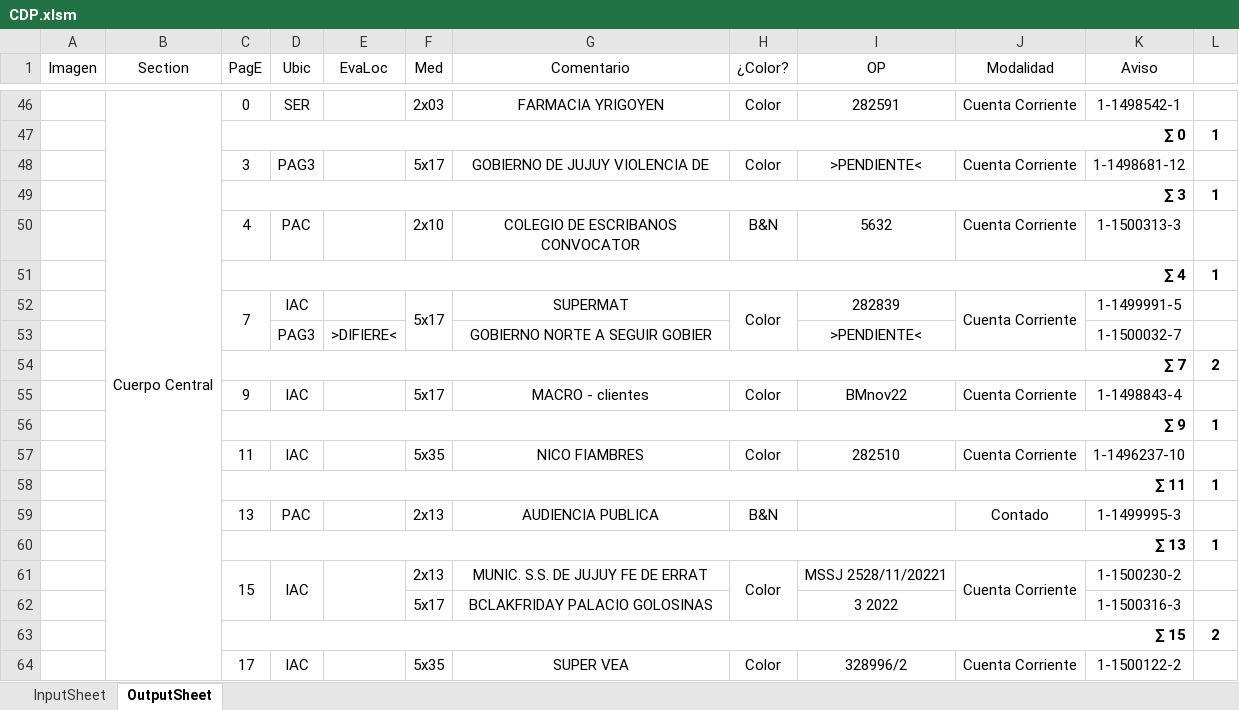
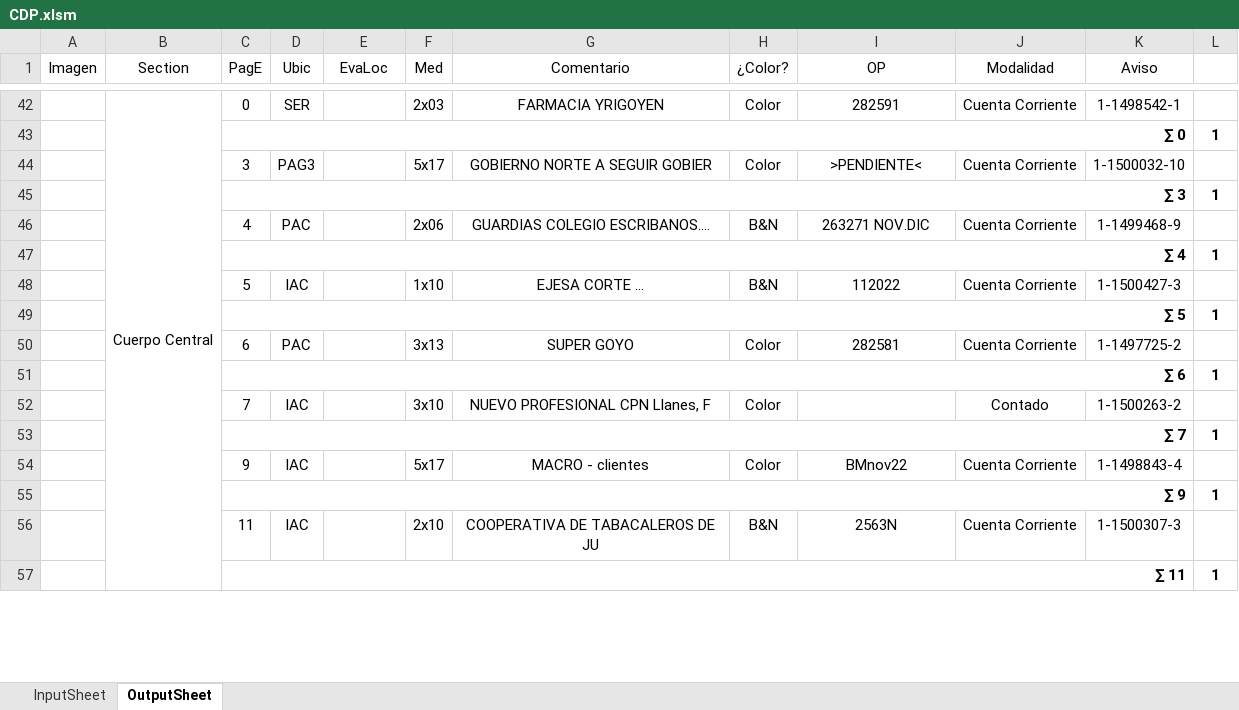
Before and after one commit to zherar7ordoya/AP5, an Excel workbook: Xtras/MSExcel/CDP.xlsm, sheet OutputSheet, drawn as a sheet; only a part is shown, gaps mark what is left out; values as stored, in another font and other column widths than the file's, no borders; conditional formats not drawn; removed rows and columns are numbered as before the commit, all else as after; the diff covers the shown part only; the diff names each change by its address in the sheet, - before the commit and + after, or states it on an @@ line.

```diff
--- a/Xtras/MSExcel/CDP.xlsm (sheet OutputSheet)
+++ b/Xtras/MSExcel/CDP.xlsm (sheet OutputSheet)
-G44 (Comentario): GOBIERNO DE JUJUY VIOLENCIA DE
+G44 (Comentario): GOBIERNO NORTE A SEGUIR GOBIER
-K44 (Aviso): 1-1498681-12
+K44 (Aviso): 1-1500032-10
-F46 (Med): 2x10
+F46 (Med): 2x06
-G46 (Comentario): COLEGIO DE ESCRIBANOS CONVOCATOR
+G46 (Comentario): GUARDIAS COLEGIO ESCRIBANOS....
-I46 (OP): 5632
+I46 (OP): 263271 NOV.DIC
-K46 (Aviso): 1-1500313-3
+K46 (Aviso): 1-1499468-9
+row 48:  |  | 5 | IAC |  | 1x10 | EJESA CORTE ... | B&N | 112022 | Cuenta Corriente | 1-1500427-3 | 1
+row 49:  |  | ∑ 5 |  |  |  |  |  |  |  |  | 1
+row 50:  |  | 6 | PAC |  | 3x13 | SUPER GOYO | Color | 282581 | Cuenta Corriente | 1-1497725-2 | 1
+row 51:  |  | ∑ 6 |  |  |  |  |  |  |  |  | 1
-C52:C53 merged
-F52 (Med): 5x17
+F52 (Med): 3x10
-F52:F53 merged
-G52 (Comentario): SUPERMAT
+G52 (Comentario): NUEVO PROFESIONAL CPN Llanes, F
-H52:H53 merged
-I52 (OP): 282839
+I52 (OP): (empty)
-J52 (Modalidad): Cuenta Corriente
+J52 (Modalidad): Contado
-J52:J53 merged
-K52 (Aviso): 1-1499991-5
+K52 (Aviso): 1-1500263-2
-row 53:  |  |  | PAG3 | >DIFIERE< |  | GOBIERNO NORTE A SEGUIR GOBIER |  | >PENDIENTE< |  | 1-1500032-7 | 1
-L53 (#): 2
+L53 (#): 1
-F56 (Med): 5x35
+F56 (Med): 2x10
-G56 (Comentario): NICO FIAMBRES
+G56 (Comentario): COOPERATIVA DE TABACALEROS DE JU
-H56 (¿Color?): Color
+H56 (¿Color?): B&N
-I56 (OP): 282510
+I56 (OP): 2563N
-K56 (Aviso): 1-1496237-10
+K56 (Aviso): 1-1500307-3
-row 59:  |  | 13 | PAC |  | 2x13 | AUDIENCIA PUBLICA | B&N |  | Contado | 1-1499995-3 | 1
-row 60:  |  | ∑ 13 |  |  |  |  |  |  |  |  | 1
-row 61:  |  | 15 | IAC |  | 2x13 | MUNIC. S.S. DE JUJUY FE DE ERRAT | Color | MSSJ 2528/11/20221 | Cuenta Corriente | 1-1500230-2 | 1
-row 62:  |  |  |  |  | 5x17 | BCLAKFRIDAY PALACIO GOLOSINAS |  | 3 2022 |  | 1-1500316-3 | 1
-row 63:  |  | ∑ 15 |  |  |  |  |  |  |  |  | 2
-row 64:  |  | 17 | IAC |  | 5x35 | SUPER VEA | Color | 328996/2 | Cuenta Corriente | 1-1500122-2 | 1
```
Also changed, not shown: 22 added rows, 49 removed rows, 4 moved rows, 19 edited cells and merged cells elsewhere in this sheet, hidden cells, 12 other files.
